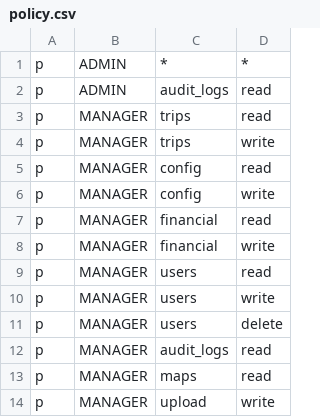
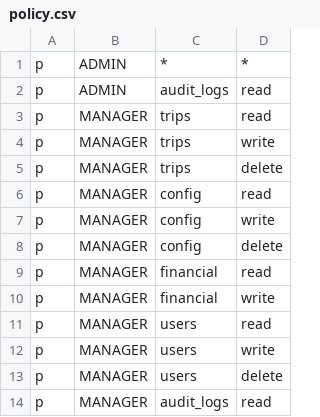
Before and after one commit to 4rankng/nepocorp, a CSV file: backend/src/casbin/policy.csv, drawn as a sheet; only a part is shown; the shorter side is filled out with more unchanged rows.

```diff
--- a/backend/src/casbin/policy.csv
+++ b/backend/src/casbin/policy.csv
@@ -4,4 +4,6 @@ p, MANAGER, trips, read
 p, MANAGER, trips, write
+p, MANAGER, trips, delete
 p, MANAGER, config, read
 p, MANAGER, config, write
+p, MANAGER, config, delete
 p, MANAGER, financial, read
```
Also changed, not shown: 44 other files.
